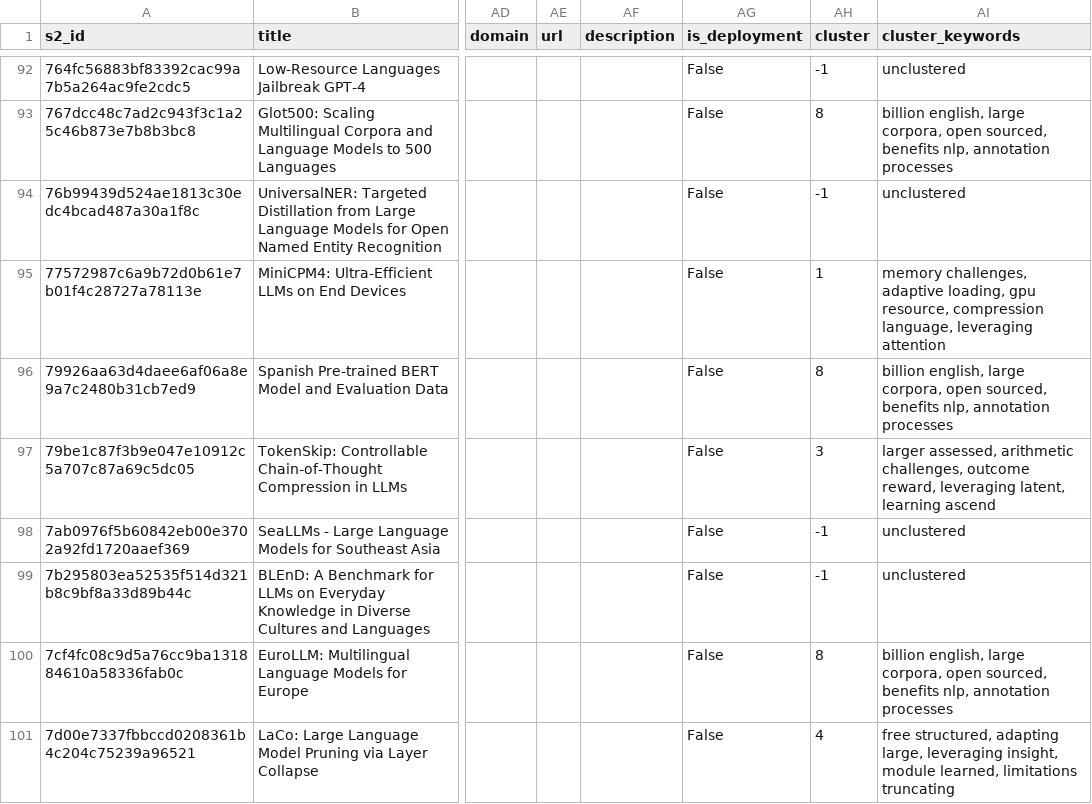
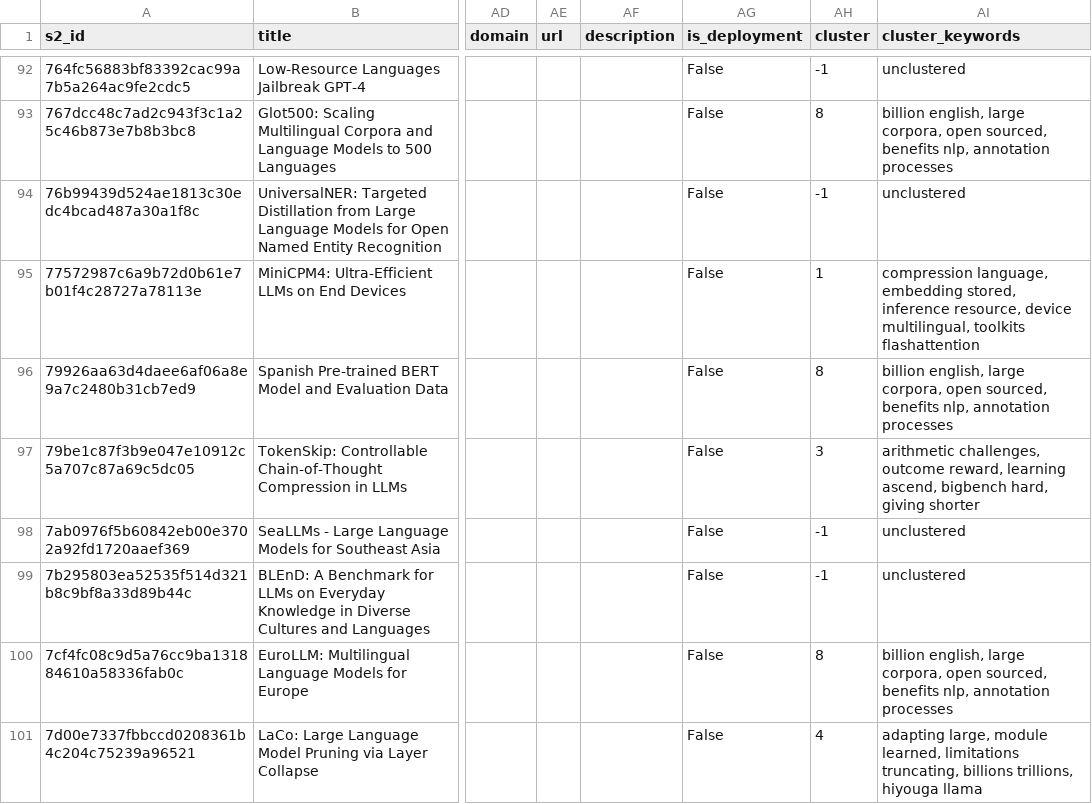
Before and after one commit to ljvmiranda921/multilinguality-at-the-edge, a CSV file: data/papers_with_clusters.csv, drawn as a sheet; only a part is shown, gaps mark what is left out; the diff covers the shown part only; the diff names each change by its address in the sheet, - before the commit and + after, or states it on an @@ line.

```diff
--- a/data/papers_with_clusters.csv
+++ b/data/papers_with_clusters.csv
-AI95 (cluster_keywords): memory challenges, adaptive loading, gpu resource, compression language, leveraging attention
+AI95 (cluster_keywords): compression language, embedding stored, inference resource, device multilingual, toolkits flashattention
-AI97 (cluster_keywords): larger assessed, arithmetic challenges, outcome reward, leveraging latent, learning ascend
+AI97 (cluster_keywords): arithmetic challenges, outcome reward, learning ascend, bigbench hard, giving shorter
-AI101 (cluster_keywords): free structured, adapting large, leveraging insight, module learned, limitations truncating
+AI101 (cluster_keywords): adapting large, module learned, limitations truncating, billions trillions, hiyouga llama
```
Also changed, not shown: 168 edited cells elsewhere in this file, 2 other files.
